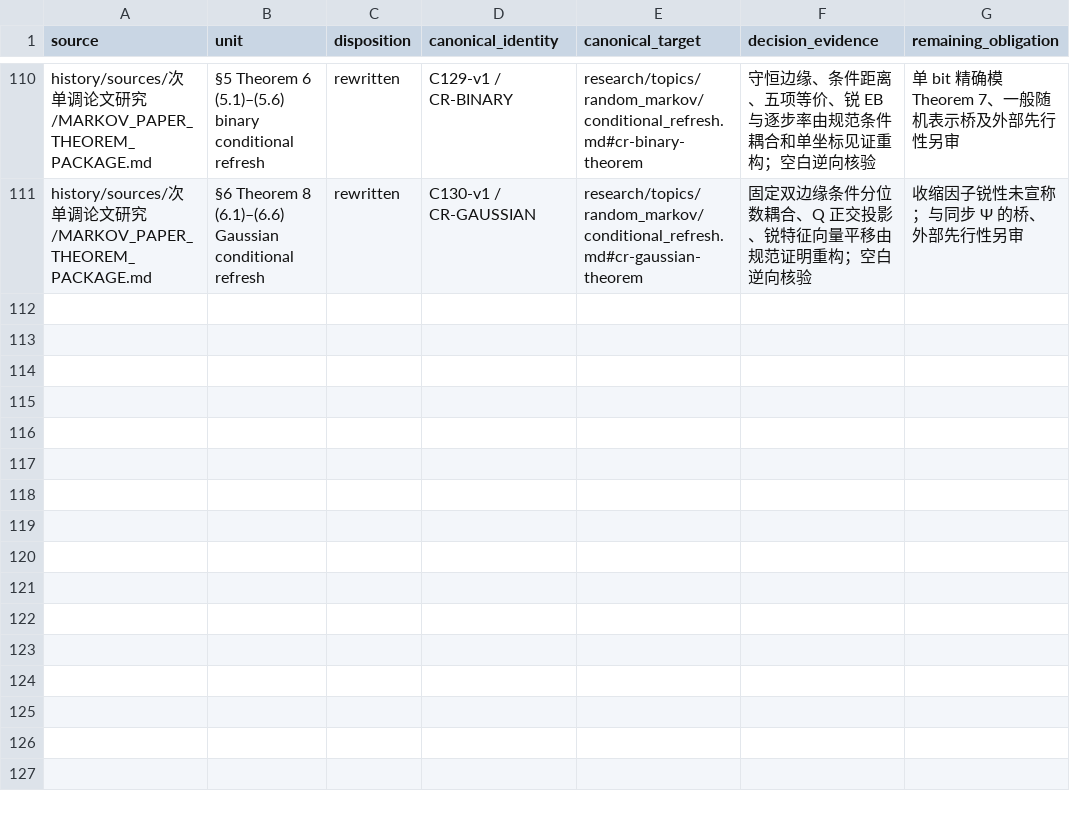
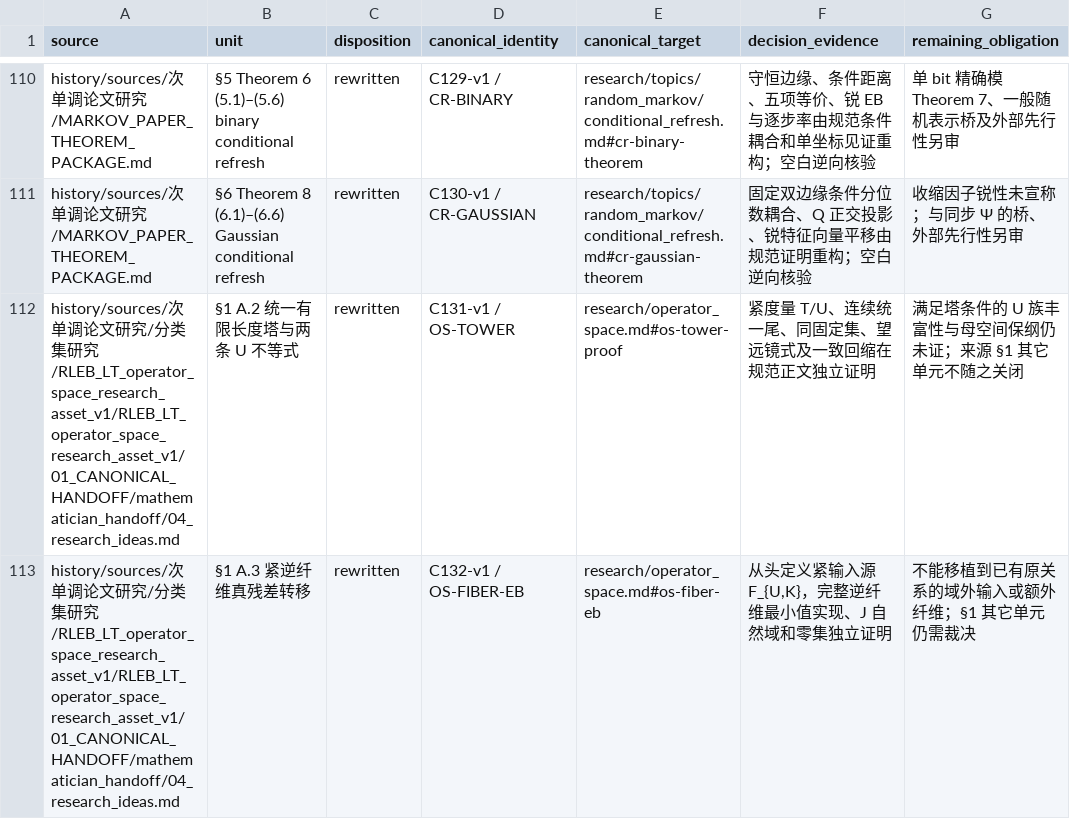
Before and after one commit to SOMEBODYJUN/ppa, a TSV file: research/audit/UNIT_DISPOSITIONS.tsv, drawn as a sheet; only a part is shown, gaps mark what is left out; the diff names each change by its address in the sheet, - before the commit and + after, or states it on an @@ line.

```diff
--- a/research/audit/UNIT_DISPOSITIONS.tsv
+++ b/research/audit/UNIT_DISPOSITIONS.tsv
+row 112: history/sources/次单调论文研究/分类集研究/RLEB_LT_operator_space_research_asset_v1/RLEB_LT_operator_space_research_asset_v1/01_CANONICAL_HANDOFF/mathematician_handoff/04_research_ideas.md | §1 A.2 统一有限长度塔与两条 U 不等式 | rewritten | C131-v1 / OS-TOWER | research/operator_space.md#os-tower-proof | 紧度量 T/U、连续统一尾、同固定集、望远镜式及一致回缩在规范正文独立证明 | 满足塔条件的 U 族丰富性与母空间保纲仍未证；来源 §1 其它单元不随之关闭
+row 113: history/sources/次单调论文研究/分类集研究/RLEB_LT_operator_space_research_asset_v1/RLEB_LT_operator_space_research_asset_v1/01_CANONICAL_HANDOFF/mathematician_handoff/04_research_ideas.md | §1 A.3 紧逆纤维真残差转移 | rewritten | C132-v1 / OS-FIBER-EB | research/operator_space.md#os-fiber-eb | 从头定义紧输入源 F_{U,K}，完整逆纤维最小值实现、J 自然域和零集独立证明 | 不能移植到已有原关系的域外输入或额外纤维；§1 其它单元仍需裁决
```
Also changed, not shown: 11 other files.
